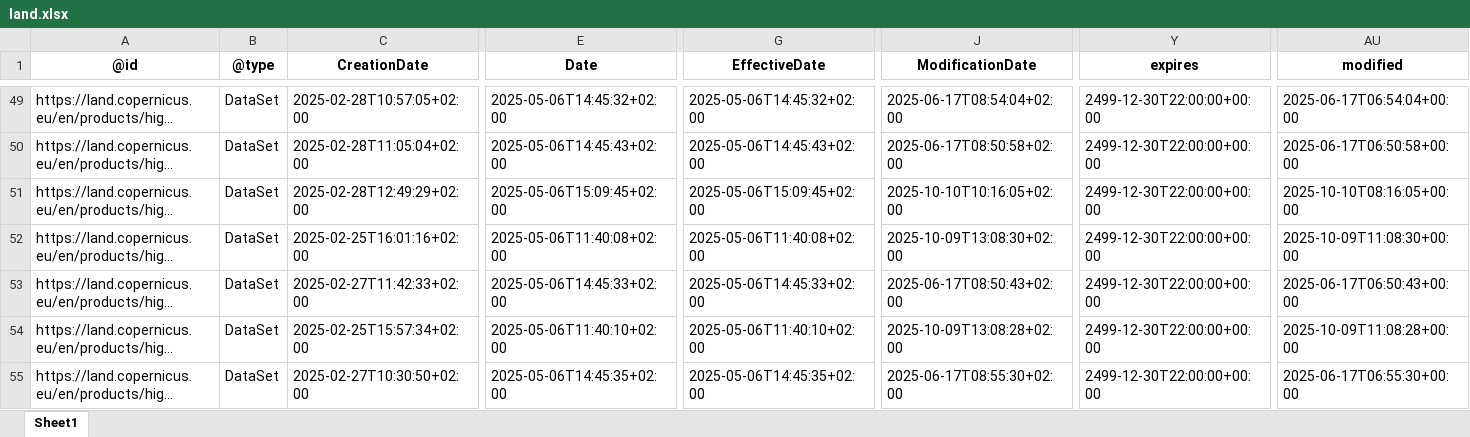
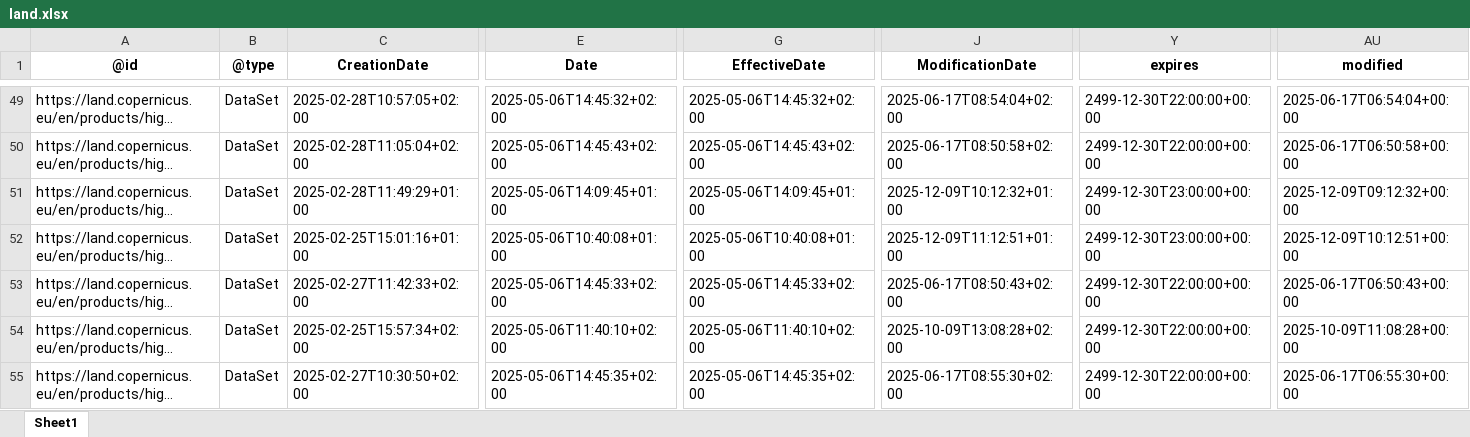
Before and after one commit to do-me/Copernicus-Services-Products-Metadata, an Excel workbook: outputs/excel/land.xlsx, sheet Sheet1, drawn as a sheet; only a part is shown, gaps mark what is left out; long unchanged cells end in …; values as stored, in another font and other column widths than the file's, no borders; the diff covers the shown part only; the diff names each change by its address in the sheet, - before the commit and + after, or states it on an @@ line.

```diff
--- a/outputs/excel/land.xlsx (sheet Sheet1)
+++ b/outputs/excel/land.xlsx (sheet Sheet1)
-C51 (CreationDate): 2025-02-28T12:49:29+02:00
+C51 (CreationDate): 2025-02-28T11:49:29+01:00
-E51 (Date): 2025-05-06T15:09:45+02:00
+E51 (Date): 2025-05-06T14:09:45+01:00
-G51 (EffectiveDate): 2025-05-06T15:09:45+02:00
+G51 (EffectiveDate): 2025-05-06T14:09:45+01:00
-J51 (ModificationDate): 2025-10-10T10:16:05+02:00
+J51 (ModificationDate): 2025-12-09T10:12:32+01:00
-Y51:Y52 (expires): 2499-12-30T22:00:00+00:00
+Y51:Y52 (expires): 2499-12-30T23:00:00+00:00
-AU51 (modified): 2025-10-10T08:16:05+00:00
+AU51 (modified): 2025-12-09T09:12:32+00:00
-C52 (CreationDate): 2025-02-25T16:01:16+02:00
+C52 (CreationDate): 2025-02-25T15:01:16+01:00
-E52 (Date): 2025-05-06T11:40:08+02:00
+E52 (Date): 2025-05-06T10:40:08+01:00
-G52 (EffectiveDate): 2025-05-06T11:40:08+02:00
+G52 (EffectiveDate): 2025-05-06T10:40:08+01:00
-J52 (ModificationDate): 2025-10-09T13:08:30+02:00
+J52 (ModificationDate): 2025-12-09T11:12:51+01:00
-AU52 (modified): 2025-10-09T11:08:30+00:00
+AU52 (modified): 2025-12-09T10:12:51+00:00
```
Also changed, not shown: 133 edited cells elsewhere in this sheet, outputs/excel/climate.xlsx, outputs/excel/emergency_activities_since_2012.xlsx, 9 other files.
